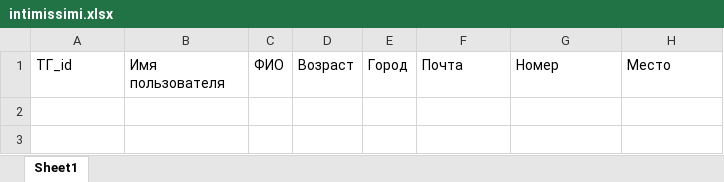
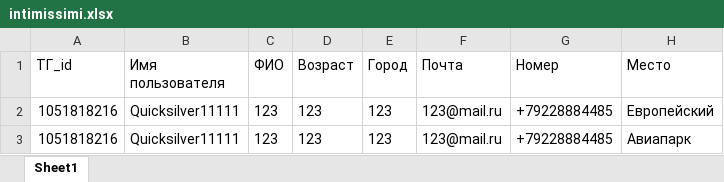
Before and after one commit to QuickSilver-1/Red_october, an Excel workbook: intimissimi.xlsx, sheet Sheet1, drawn as a sheet; values as stored, in another font and other column widths than the file's, no borders; the diff names each change by its address in the sheet, - before the commit and + after, or states it on an @@ line.

```diff
--- a/intimissimi.xlsx (sheet Sheet1)
+++ b/intimissimi.xlsx (sheet Sheet1)
+row 2: 1051818216 | Quicksilver11111 | 123 | 123 | 123 | 123@mail.ru | +79228884485 | Европейский
+row 3: 1051818216 | Quicksilver11111 | 123 | 123 | 123 | 123@mail.ru | +79228884485 | Авиапарк
```
Also changed, not shown: 1 other file.
